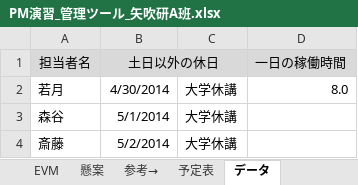
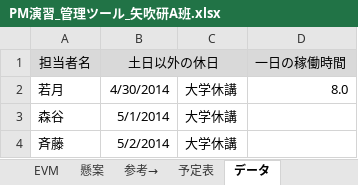
Before and after one commit to shimoda-a/pmpractice, an Excel workbook: yabuki-a/PM演習矢吹a/PM演習_管理ツール_矢吹研A班.xlsx, sheet データ, drawn as a sheet; values as stored, in another font and other column widths than the file's, no borders; conditional formats not drawn; the diff names each change by its address in the sheet, - before the commit and + after, or states it on an @@ line.

```diff
--- a/yabuki-a/PM演習矢吹a/PM演習_管理ツール_矢吹研A班.xlsx (sheet データ)
+++ b/yabuki-a/PM演習矢吹a/PM演習_管理ツール_矢吹研A班.xlsx (sheet データ)
-A4 (担当者名): 斎藤
+A4 (担当者名): 斉藤
```
Also changed, not shown: sheet ガント, sheet 参考→, sheet EVM, sheet 懸案, sheet 予定表, formulas that keep their value, hidden cells, charts or pictures.
